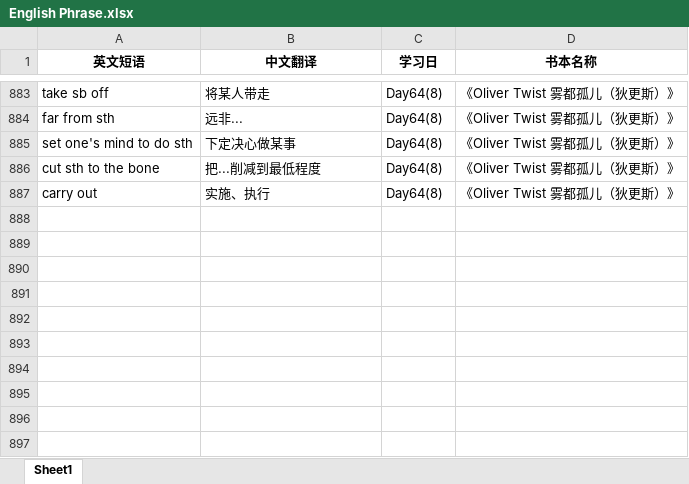
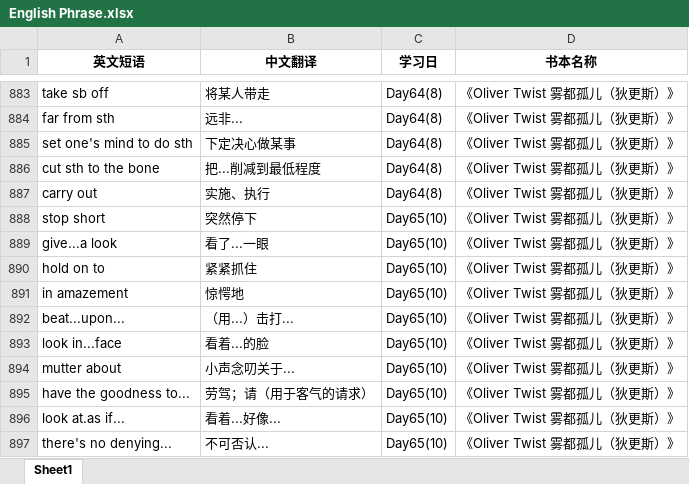
Before and after one commit to sxtiger/English, an Excel workbook: English Phrase.xlsx, sheet Sheet1, drawn as a sheet; only a part is shown, gaps mark what is left out; values as stored, in another font and other column widths than the file's, no borders; the diff names each change by its address in the sheet, - before the commit and + after, or states it on an @@ line.

Commit message:
Update English Phrase.xlsx

```diff
--- a/English Phrase.xlsx (sheet Sheet1)
+++ b/English Phrase.xlsx (sheet Sheet1)
+row 888: stop short | 突然停下 | Day65(10) | 《Oliver Twist 雾都孤儿（狄更斯）》
+row 889: give...a look | 看了...一眼 | Day65(10) | 《Oliver Twist 雾都孤儿（狄更斯）》
+row 890: hold on to | 紧紧抓住 | Day65(10) | 《Oliver Twist 雾都孤儿（狄更斯）》
+row 891: in amazement | 惊愕地 | Day65(10) | 《Oliver Twist 雾都孤儿（狄更斯）》
+row 892: beat...upon... | （用...）击打... | Day65(10) | 《Oliver Twist 雾都孤儿（狄更斯）》
+row 893: look in...face | 看着...的脸 | Day65(10) | 《Oliver Twist 雾都孤儿（狄更斯）》
+row 894: mutter about | 小声念叨关于... | Day65(10) | 《Oliver Twist 雾都孤儿（狄更斯）》
+row 895: have the goodness to... | 劳驾；请（用于客气的请求） | Day65(10) | 《Oliver Twist 雾都孤儿（狄更斯）》
+row 896: look at.as if... | 看着...好像... | Day65(10) | 《Oliver Twist 雾都孤儿（狄更斯）》
+row 897: there's no denying... | 不可否认... | Day65(10) | 《Oliver Twist 雾都孤儿（狄更斯）》
```
